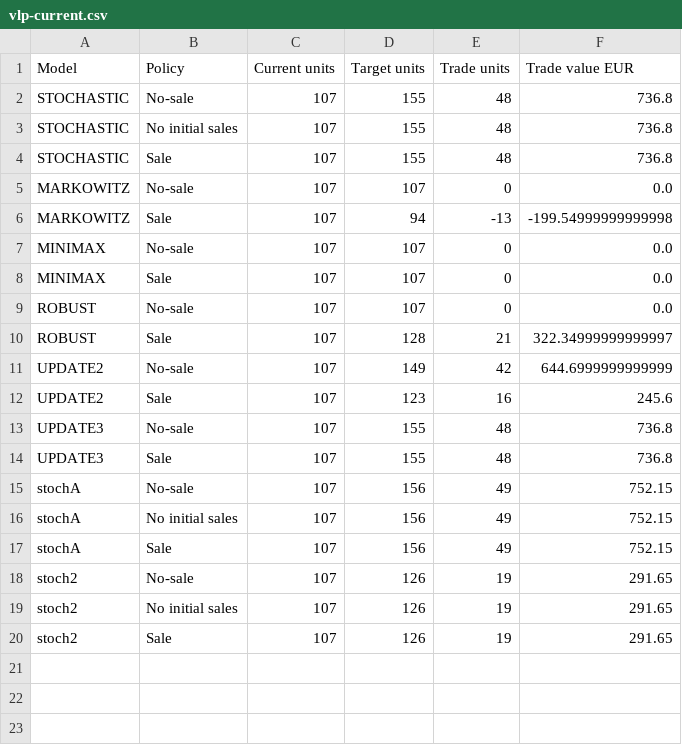
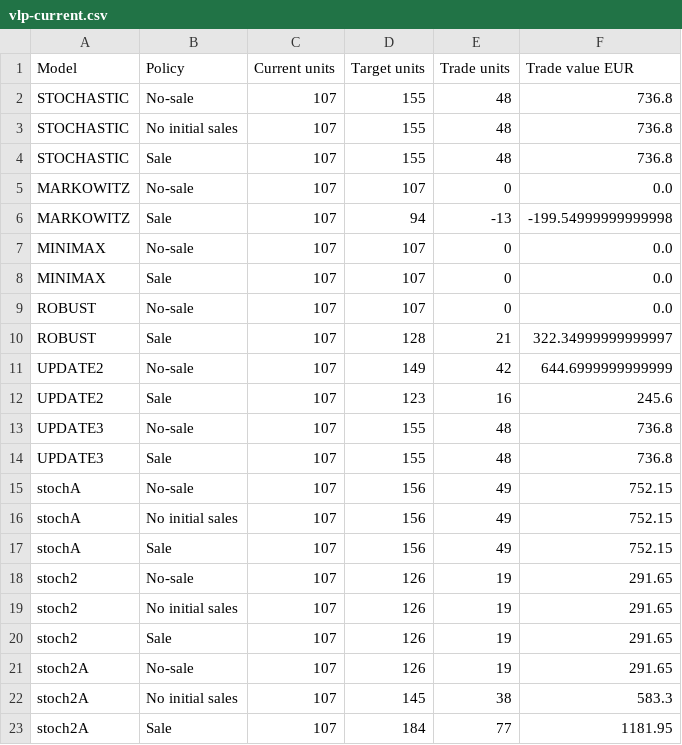
Before and after one commit to audrkaba/portfolio-report, a CSV file: vlp-current.csv, drawn as a sheet; the diff names each change by its address in the sheet, - before the commit and + after, or states it on an @@ line.

```diff
--- a/vlp-current.csv
+++ b/vlp-current.csv
+row 21: stoch2A | No-sale | 107 | 126 | 19 | 291.65
+row 22: stoch2A | No initial sales | 107 | 145 | 38 | 583.3
+row 23: stoch2A | Sale | 107 | 184 | 77 | 1181.95
```
Also changed, not shown: 6 other files.
